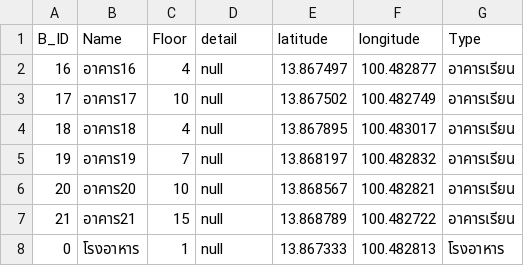
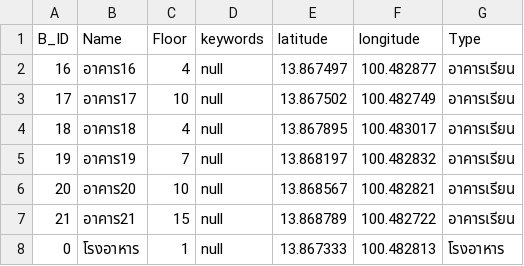
Before and after one commit to CSpipat/Nav_RMUTSB_Projects, a CSV file: Building.csv, drawn as a sheet.

```diff
--- a/Building.csv
+++ b/Building.csv
@@ -1,2 +1,2 @@
-B_ID,Name,Floor,detail,latitude,longitude,Type
+B_ID,Name,Floor,keywords,latitude,longitude,Type
 16,อาคาร16,4,null,13.867497,100.482877,อาคารเรียน
```
Also changed, not shown: Connected_Node.csv, nodes.csv, 5 other files.
